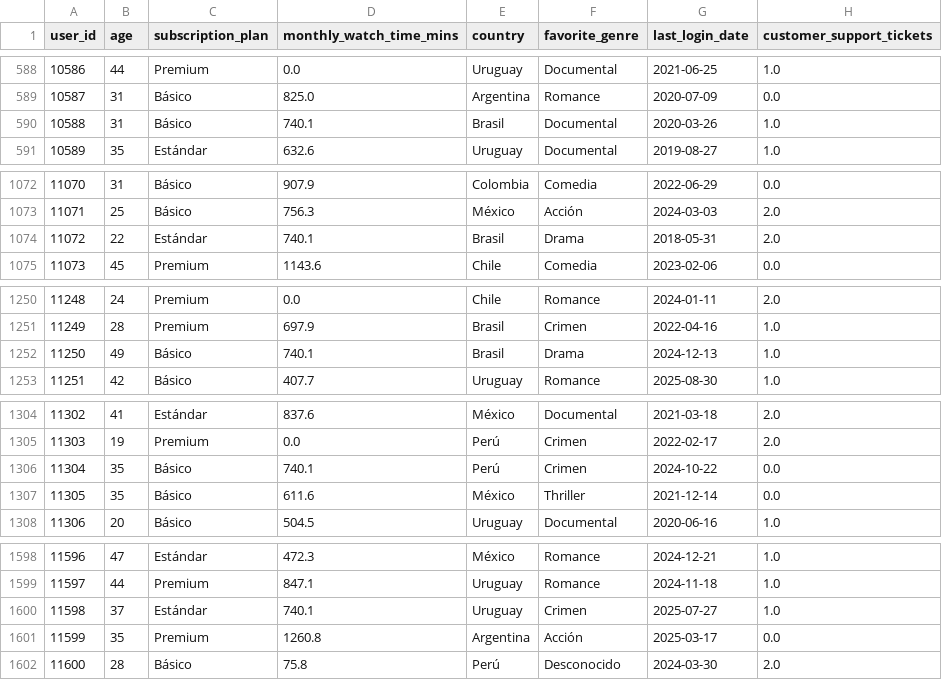
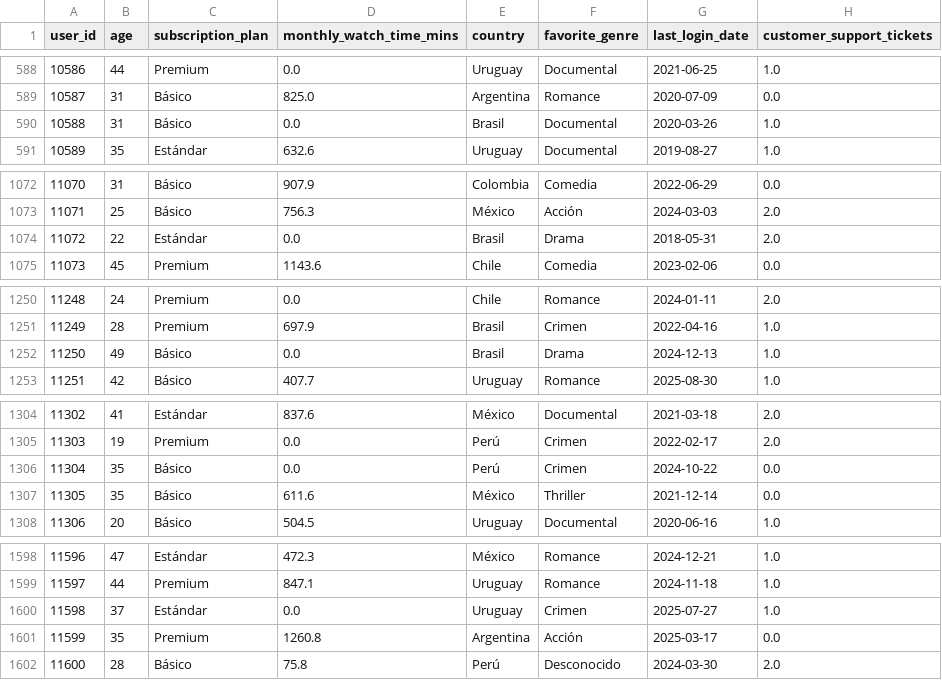
Before and after one commit to BucciCarlos/PI_Mineria_Datos_1, a CSV file: data/processed/streaming_users_clean.csv, drawn as a sheet; only a part is shown, gaps mark what is left out; the diff covers the shown part only.

```diff
--- a/data/processed/streaming_users_clean.csv
+++ b/data/processed/streaming_users_clean.csv
@@ -589,3 +589,3 @@ user_id,age,subscription_plan,monthly_watch_time_mins,country,favorite_genre,las
 10587,31,Básico,825.0,Argentina,Romance,2020-07-09,0.0
-10588,31,Básico,740.1,Brasil,Documental,2020-03-26,1.0
+10588,31,Básico,0.0,Brasil,Documental,2020-03-26,1.0
 10589,35,Estándar,632.6,Uruguay,Documental,2019-08-27,1.0
@@ -1073,3 +1073,3 @@ user_id,age,subscription_plan,monthly_watch_time_mins,country,favorite_genre,las
 11071,25,Básico,756.3,México,Acción,2024-03-03,2.0
-11072,22,Estándar,740.1,Brasil,Drama,2018-05-31,2.0
+11072,22,Estándar,0.0,Brasil,Drama,2018-05-31,2.0
 11073,45,Premium,1143.6,Chile,Comedia,2023-02-06,0.0
@@ -1251,3 +1251,3 @@ user_id,age,subscription_plan,monthly_watch_time_mins,country,favorite_genre,las
 11249,28,Premium,697.9,Brasil,Crimen,2022-04-16,1.0
-11250,49,Básico,740.1,Brasil,Drama,2024-12-13,1.0
+11250,49,Básico,0.0,Brasil,Drama,2024-12-13,1.0
 11251,42,Básico,407.7,Uruguay,Romance,2025-08-30,1.0
@@ -1305,3 +1305,3 @@ user_id,age,subscription_plan,monthly_watch_time_mins,country,favorite_genre,las
 11303,19,Premium,0.0,Perú,Crimen,2022-02-17,2.0
-11304,35,Básico,740.1,Perú,Crimen,2024-10-22,0.0
+11304,35,Básico,0.0,Perú,Crimen,2024-10-22,0.0
 11305,35,Básico,611.6,México,Thriller,2021-12-14,0.0
@@ -1599,3 +1599,3 @@ user_id,age,subscription_plan,monthly_watch_time_mins,country,favorite_genre,las
 11597,44,Premium,847.1,Uruguay,Romance,2024-11-18,1.0
-11598,37,Estándar,740.1,Uruguay,Crimen,2025-07-27,1.0
+11598,37,Estándar,0.0,Uruguay,Crimen,2025-07-27,1.0
 11599,35,Premium,1260.8,Argentina,Acción,2025-03-17,0.0
```
Also changed, not shown: 26 edited cells elsewhere in this file, 17 other files.
